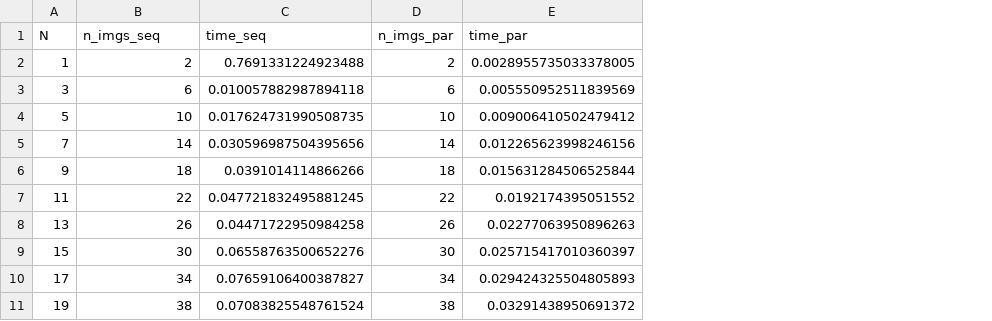
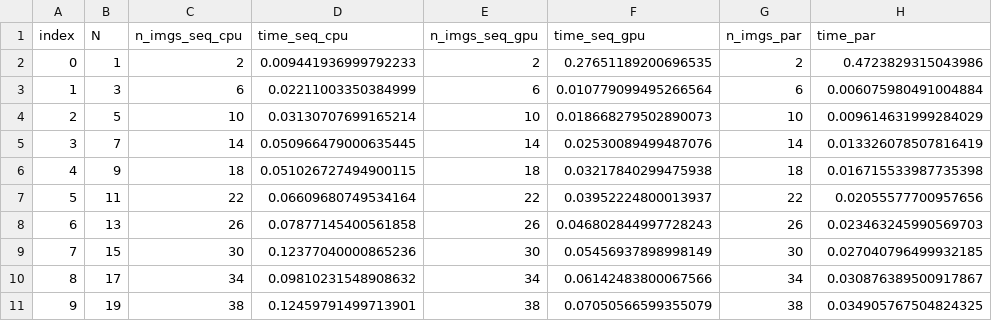
Before and after one commit to sdpython/onnxcustom, a CSV file: _doc/examples/data/ort_gpus.csv, drawn as a sheet; removed rows and columns are numbered as before the commit, all else as after; the diff names each change by its address in the sheet, - before the commit and + after, or states it on an @@ line.

```diff
--- a/_doc/examples/data/ort_gpus.csv
+++ b/_doc/examples/data/ort_gpus.csv
+column A (index), rows 2-11: 0 | 1 | 2 | 3 | 4 | 5 | 6 | 7 | 8 | 9
-column C (time_seq), rows 2-11: 0.7691331224923488 | 0.010057882987894118 | 0.017624731990508735 | 0.030596987504395656 | 0.0391014114866266 | 0.047721832495881245 | 0.04471722950984258 | 0.06558763500652276 | 0.07659106400387827 | 0.07083825548761524
+column D (time_seq_cpu), rows 2-11: 0.009441936999792233 | 0.02211003350384999 | 0.03130707699165214 | 0.050966479000635445 | 0.051026727494900115 | 0.06609680749534164 | 0.07877145400561858 | 0.12377040000865236 | 0.09810231548908632 | 0.12459791499713901
+column E (n_imgs_seq_gpu), rows 2-11: 2 | 6 | 10 | 14 | 18 | 22 | 26 | 30 | 34 | 38
+column F (time_seq_gpu), rows 2-11: 0.27651189200696535 | 0.010779099495266564 | 0.018668279502890073 | 0.02530089499487076 | 0.03217840299475938 | 0.03952224800013937 | 0.046802844997728243 | 0.05456937898998149 | 0.06142483800067566 | 0.07050566599355079
-C1: n_imgs_seq
+C1: n_imgs_seq_cpu
-H2 (time_par): 0.0028955735033378005
+H2 (time_par): 0.4723829315043986
-H3 (time_par): 0.005550952511839569
+H3 (time_par): 0.006075980491004884
-H4 (time_par): 0.009006410502479412
+H4 (time_par): 0.009614631999284029
-H5 (time_par): 0.012265623998246156
+H5 (time_par): 0.013326078507816419
-H6 (time_par): 0.015631284506525844
+H6 (time_par): 0.016715533987735398
-H7 (time_par): 0.0192174395051552
+H7 (time_par): 0.02055577700957656
-H8 (time_par): 0.02277063950896263
+H8 (time_par): 0.023463245990569703
-H9 (time_par): 0.025715417010360397
+H9 (time_par): 0.027040796499932185
-H10 (time_par): 0.029424325504805893
+H10 (time_par): 0.030876389500917867
-H11 (time_par): 0.03291438950691372
+H11 (time_par): 0.034905767504824325
```
Also changed, not shown: 1 other file.
